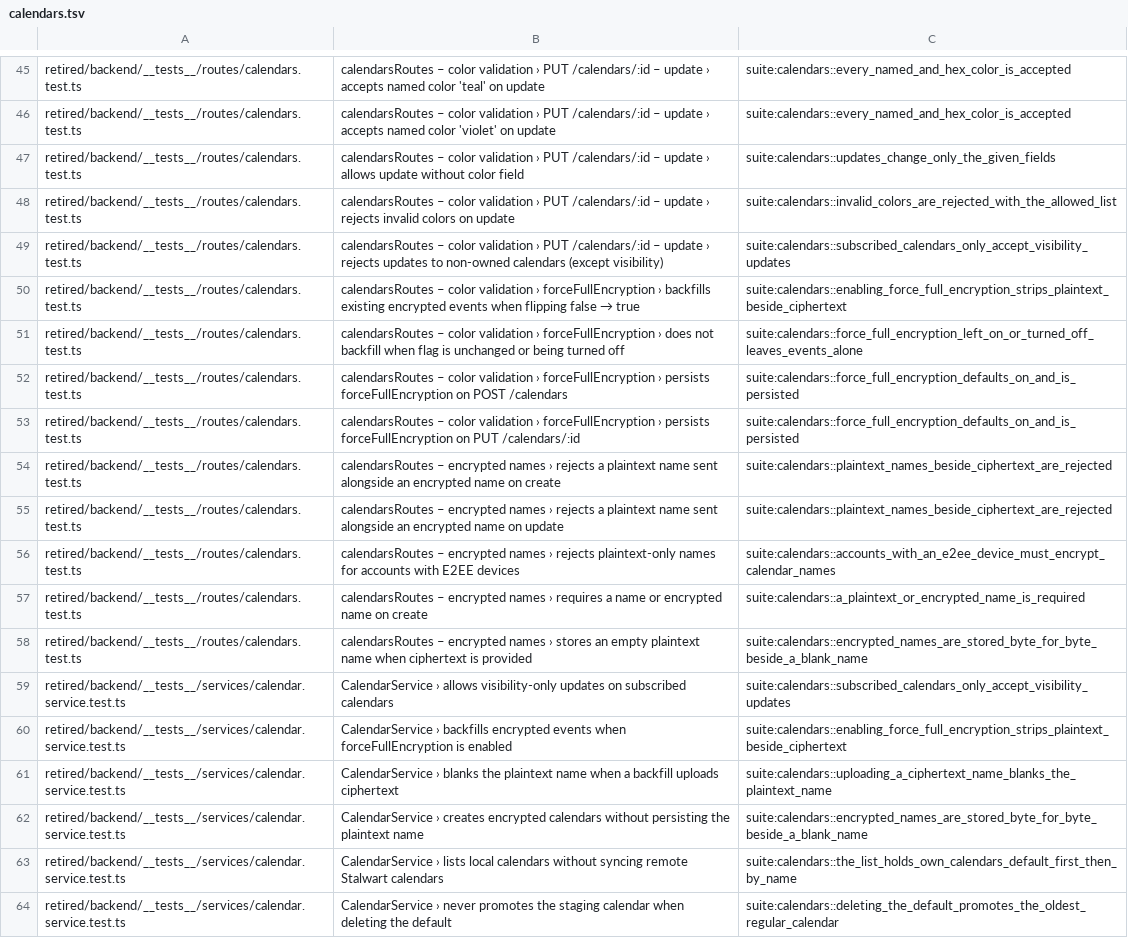
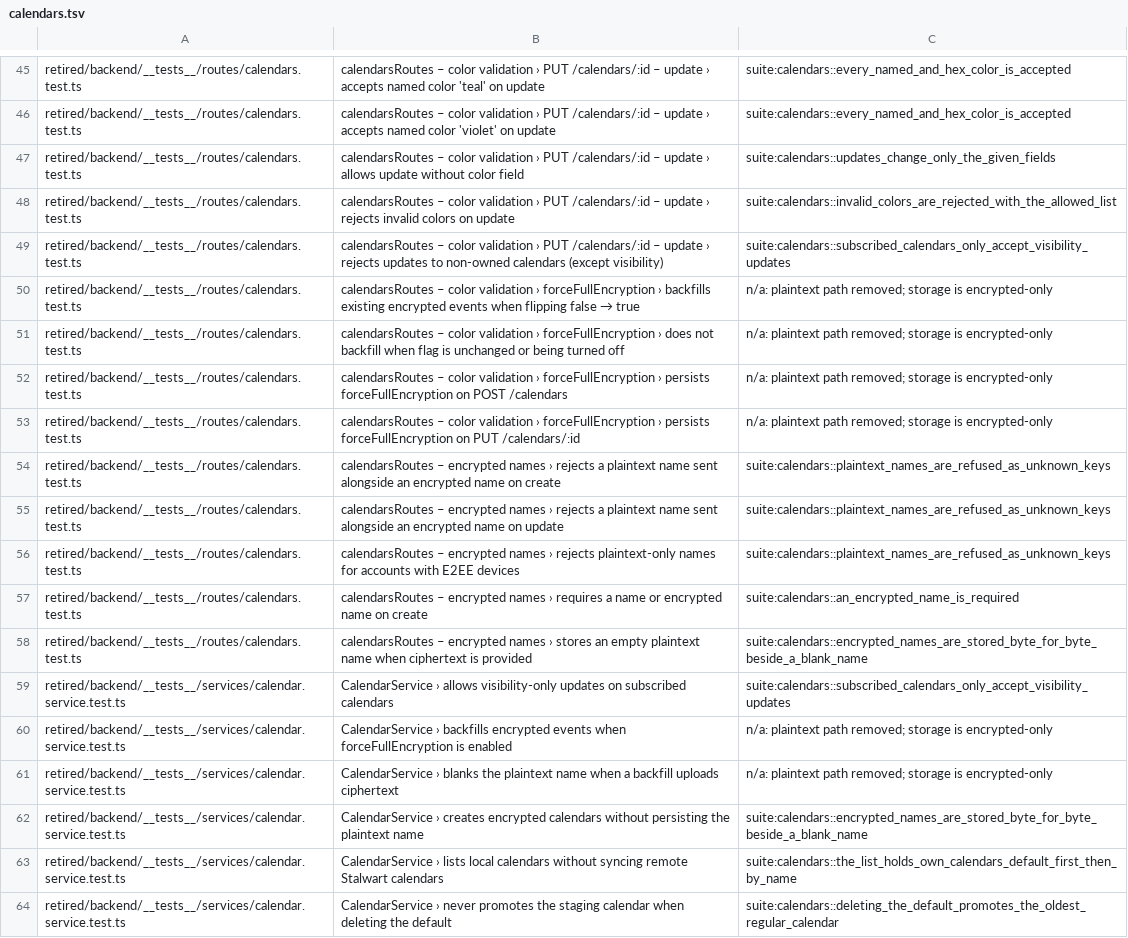
Before and after one commit to IIRoan/rocal, a TSV file: crates/solace-api-tests/jest/calendars.tsv, drawn as a sheet; only a part is shown, gaps mark what is left out; the diff covers the shown part only.

Commit message:
Cover encrypted-only storage in the API suite
Calendars and events in the suite are created encrypted; plaintext rows
appear only where they exist by design (subscription feeds and staged
invitation copies).

- New cases for POST /api/calendars/defaults: one encrypted set with a
  single default, nothing on a second or concurrent call, the staging
  calendar ignored, and every item validated.
- Listing calendars or events creates no calendars.
- Accepted mail imports need a sealed copy for every event.
- A vault backup without any seal is never written.
- Plaintext names, event content, displayTitle, encryptionState,
  forceFullEncryption and eventEncryptionMode are asserted as 400s.
- Tests for removed paths (plaintext names, raw ICS import, server ICS
  export, shadow backfills) are deleted; their Jest destinations point at the
  replacement tests or are marked n/a.

```diff
--- a/crates/solace-api-tests/jest/calendars.tsv
+++ b/crates/solace-api-tests/jest/calendars.tsv
@@ -49,14 +49,14 @@ retired/backend/__tests__/routes/calendars.test.ts	calendarsRoutes – color val
 retired/backend/__tests__/routes/calendars.test.ts	calendarsRoutes – color validation › PUT /calendars/:id – update › rejects updates to non-owned calendars (except visibility)	suite:calendars::subscribed_calendars_only_accept_visibility_updates
-retired/backend/__tests__/routes/calendars.test.ts	calendarsRoutes – color validation › forceFullEncryption › backfills existing encrypted events when flipping false → true	suite:calendars::enabling_force_full_encryption_strips_plaintext_beside_ciphertext
-retired/backend/__tests__/routes/calendars.test.ts	calendarsRoutes – color validation › forceFullEncryption › does not backfill when flag is unchanged or being turned off	suite:calendars::force_full_encryption_left_on_or_turned_off_leaves_events_alone
-retired/backend/__tests__/routes/calendars.test.ts	calendarsRoutes – color validation › forceFullEncryption › persists forceFullEncryption on POST /calendars	suite:calendars::force_full_encryption_defaults_on_and_is_persisted
-retired/backend/__tests__/routes/calendars.test.ts	calendarsRoutes – color validation › forceFullEncryption › persists forceFullEncryption on PUT /calendars/:id	suite:calendars::force_full_encryption_defaults_on_and_is_persisted
-retired/backend/__tests__/routes/calendars.test.ts	calendarsRoutes – encrypted names › rejects a plaintext name sent alongside an encrypted name on create	suite:calendars::plaintext_names_beside_ciphertext_are_rejected
-retired/backend/__tests__/routes/calendars.test.ts	calendarsRoutes – encrypted names › rejects a plaintext name sent alongside an encrypted name on update	suite:calendars::plaintext_names_beside_ciphertext_are_rejected
-retired/backend/__tests__/routes/calendars.test.ts	calendarsRoutes – encrypted names › rejects plaintext-only names for accounts with E2EE devices	suite:calendars::accounts_with_an_e2ee_device_must_encrypt_calendar_names
-retired/backend/__tests__/routes/calendars.test.ts	calendarsRoutes – encrypted names › requires a name or encrypted name on create	suite:calendars::a_plaintext_or_encrypted_name_is_required
+retired/backend/__tests__/routes/calendars.test.ts	calendarsRoutes – color validation › forceFullEncryption › backfills existing encrypted events when flipping false → true	n/a: plaintext path removed; storage is encrypted-only
+retired/backend/__tests__/routes/calendars.test.ts	calendarsRoutes – color validation › forceFullEncryption › does not backfill when flag is unchanged or being turned off	n/a: plaintext path removed; storage is encrypted-only
+retired/backend/__tests__/routes/calendars.test.ts	calendarsRoutes – color validation › forceFullEncryption › persists forceFullEncryption on POST /calendars	n/a: plaintext path removed; storage is encrypted-only
+retired/backend/__tests__/routes/calendars.test.ts	calendarsRoutes – color validation › forceFullEncryption › persists forceFullEncryption on PUT /calendars/:id	n/a: plaintext path removed; storage is encrypted-only
+retired/backend/__tests__/routes/calendars.test.ts	calendarsRoutes – encrypted names › rejects a plaintext name sent alongside an encrypted name on create	suite:calendars::plaintext_names_are_refused_as_unknown_keys
+retired/backend/__tests__/routes/calendars.test.ts	calendarsRoutes – encrypted names › rejects a plaintext name sent alongside an encrypted name on update	suite:calendars::plaintext_names_are_refused_as_unknown_keys
+retired/backend/__tests__/routes/calendars.test.ts	calendarsRoutes – encrypted names › rejects plaintext-only names for accounts with E2EE devices	suite:calendars::plaintext_names_are_refused_as_unknown_keys
+retired/backend/__tests__/routes/calendars.test.ts	calendarsRoutes – encrypted names › requires a name or encrypted name on create	suite:calendars::an_encrypted_name_is_required
 retired/backend/__tests__/routes/calendars.test.ts	calendarsRoutes – encrypted names › stores an empty plaintext name when ciphertext is provided	suite:calendars::encrypted_names_are_stored_byte_for_byte_beside_a_blank_name
 retired/backend/__tests__/services/calendar.service.test.ts	CalendarService › allows visibility-only updates on subscribed calendars	suite:calendars::subscribed_calendars_only_accept_visibility_updates
-retired/backend/__tests__/services/calendar.service.test.ts	CalendarService › backfills encrypted events when forceFullEncryption is enabled	suite:calendars::enabling_force_full_encryption_strips_plaintext_beside_ciphertext
-retired/backend/__tests__/services/calendar.service.test.ts	CalendarService › blanks the plaintext name when a backfill uploads ciphertext	suite:calendars::uploading_a_ciphertext_name_blanks_the_plaintext_name
+retired/backend/__tests__/services/calendar.service.test.ts	CalendarService › backfills encrypted events when forceFullEncryption is enabled	n/a: plaintext path removed; storage is encrypted-only
+retired/backend/__tests__/services/calendar.service.test.ts	CalendarService › blanks the plaintext name when a backfill uploads ciphertext	n/a: plaintext path removed; storage is encrypted-only
 retired/backend/__tests__/services/calendar.service.test.ts	CalendarService › creates encrypted calendars without persisting the plaintext name	suite:calendars::encrypted_names_are_stored_byte_for_byte_beside_a_blank_name
```
Also changed, not shown: 15 edited cells elsewhere in this file, crates/solace-api-tests/jest/events.tsv, crates/solace-api-tests/jest/settings.tsv, 19 other files.
